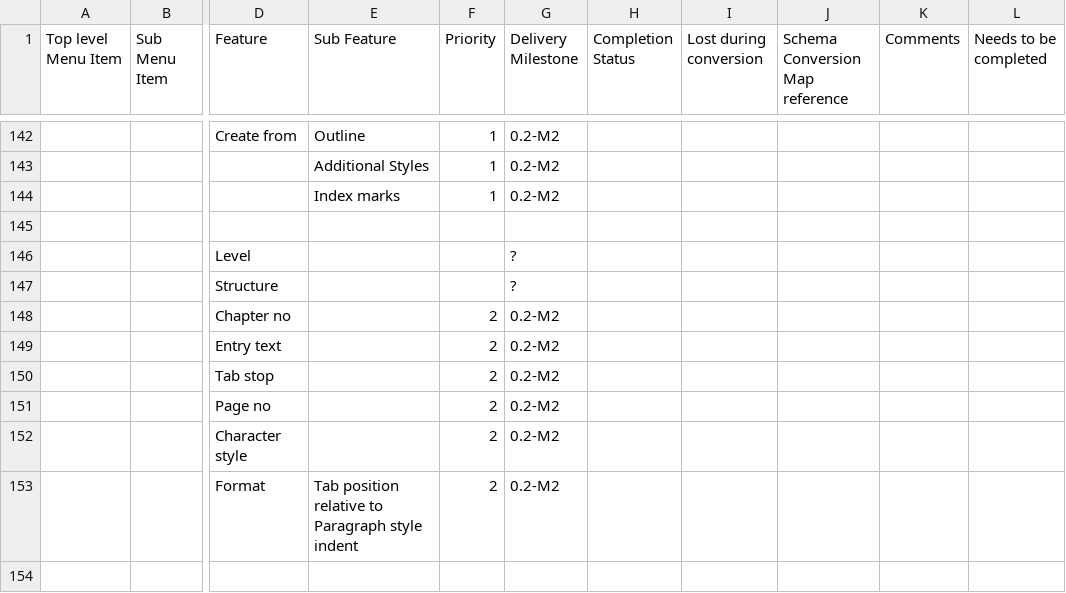
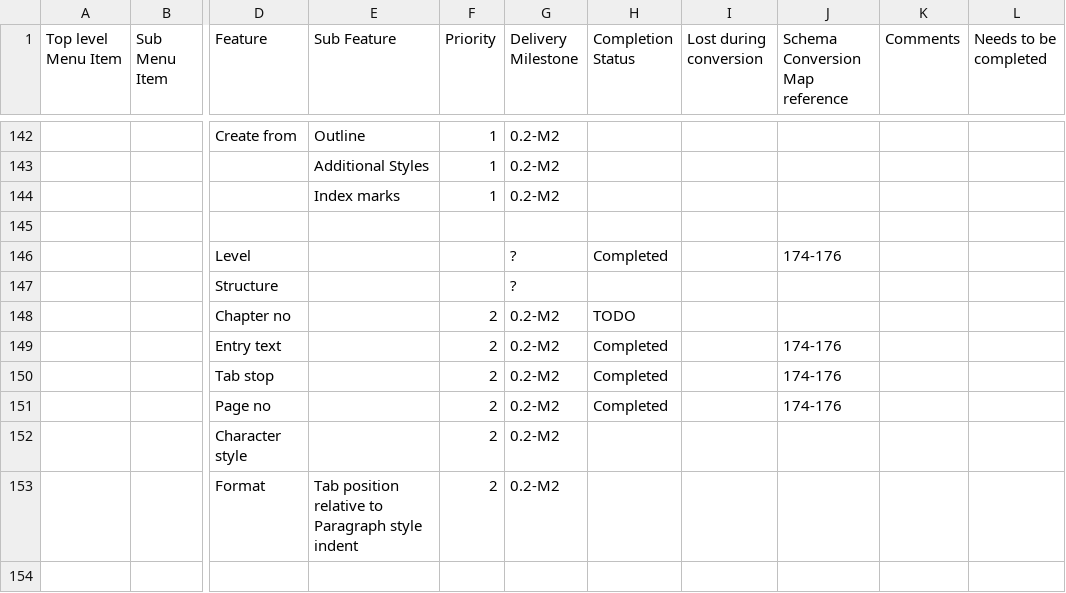
Before and after one commit to arlm/odf-converter, a CSV file: docs/Tester documentation/OpenOffice-Writer-Users-Features-List.csv, drawn as a sheet; only a part is shown, gaps mark what is left out; the diff names each change by its address in the sheet, - before the commit and + after, or states it on an @@ line.

Commit message:
Comment on Indexes and Tables

```diff
--- a/docs/Tester documentation/OpenOffice-Writer-Users-Features-List.csv
+++ b/docs/Tester documentation/OpenOffice-Writer-Users-Features-List.csv
-H146 (Completion Status): (empty)
+H146 (Completion Status): Completed
-J146 (Schema Conversion Map reference): (empty)
+J146 (Schema Conversion Map reference): 174-176
-H148 (Completion Status): (empty)
+H148 (Completion Status): TODO
-H149:H151 (Completion Status): (empty)
+H149:H151 (Completion Status): Completed
-J149:J151 (Schema Conversion Map reference): (empty)
+J149:J151 (Schema Conversion Map reference): 174-176
```
